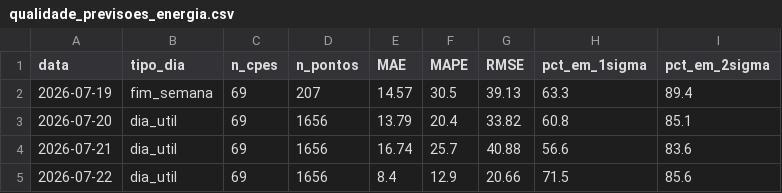
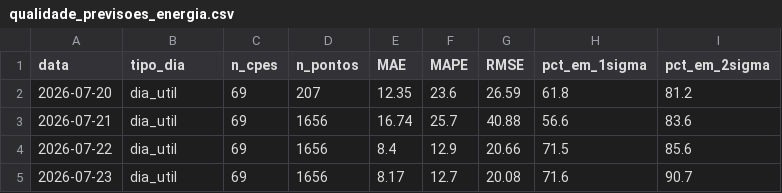
Before and after one commit to CarolBrandak/ts-anomaly-detection-dissertation, a CSV file: results/energia/realtime/analysis/qualidade_previsoes_energia.csv, drawn as a sheet.

```diff
--- a/results/energia/realtime/analysis/qualidade_previsoes_energia.csv
+++ b/results/energia/realtime/analysis/qualidade_previsoes_energia.csv
@@ -1,5 +1,5 @@
 data,tipo_dia,n_cpes,n_pontos,MAE,MAPE,RMSE,pct_em_1sigma,pct_em_2sigma
-2026-07-19,fim_semana,69,207,14.57,30.5,39.13,63.3,89.4
-2026-07-20,dia_util,69,1656,13.79,20.4,33.82,60.8,85.1
+2026-07-20,dia_util,69,207,12.35,23.6,26.59,61.8,81.2
 2026-07-21,dia_util,69,1656,16.74,25.7,40.88,56.6,83.6
 2026-07-22,dia_util,69,1656,8.4,12.9,20.66,71.5,85.6
+2026-07-23,dia_util,69,1656,8.17,12.7,20.08,71.6,90.7
```
Also changed, not shown: 3 other files.
